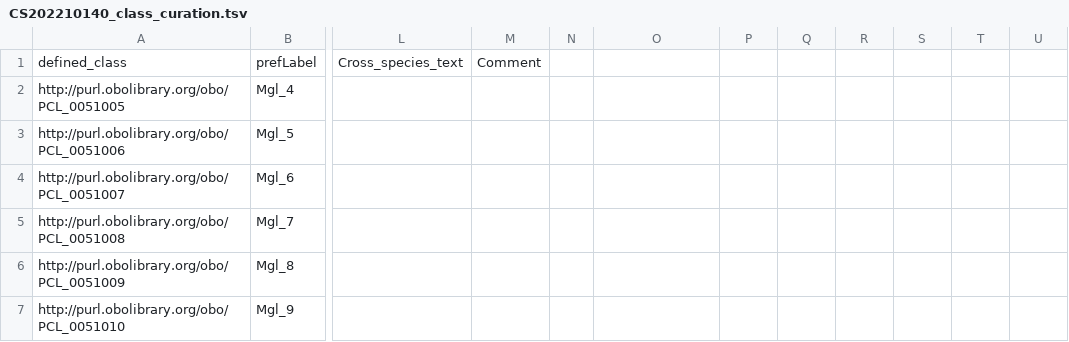
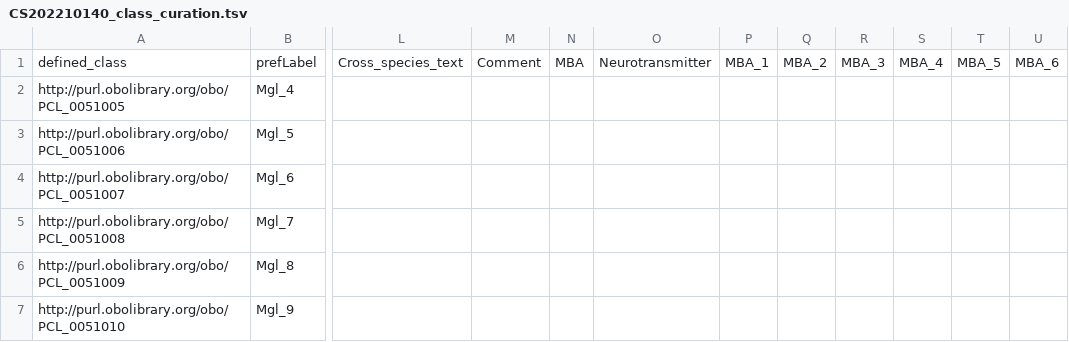
Before and after one commit to Cellular-Semantics/whole_human_brain_ontology, a TSV file: src/patterns/data/default/CS202210140_class_curation.tsv, drawn as a sheet; only a part is shown, gaps mark what is left out; the diff names each change by its address in the sheet, - before the commit and + after, or states it on an @@ line.

Commit message:
MBA and neurotransmitter added to curation table

```diff
--- a/src/patterns/data/default/CS202210140_class_curation.tsv
+++ b/src/patterns/data/default/CS202210140_class_curation.tsv
-N1: (empty)
+N1: MBA
-O1: (empty)
+O1: Neurotransmitter
-P1: (empty)
+P1: MBA_1
-Q1: (empty)
+Q1: MBA_2
-R1: (empty)
+R1: MBA_3
-S1: (empty)
+S1: MBA_4
-T1: (empty)
+T1: MBA_5
-U1: (empty)
+U1: MBA_6
```
Also changed, not shown: 2 other files.
